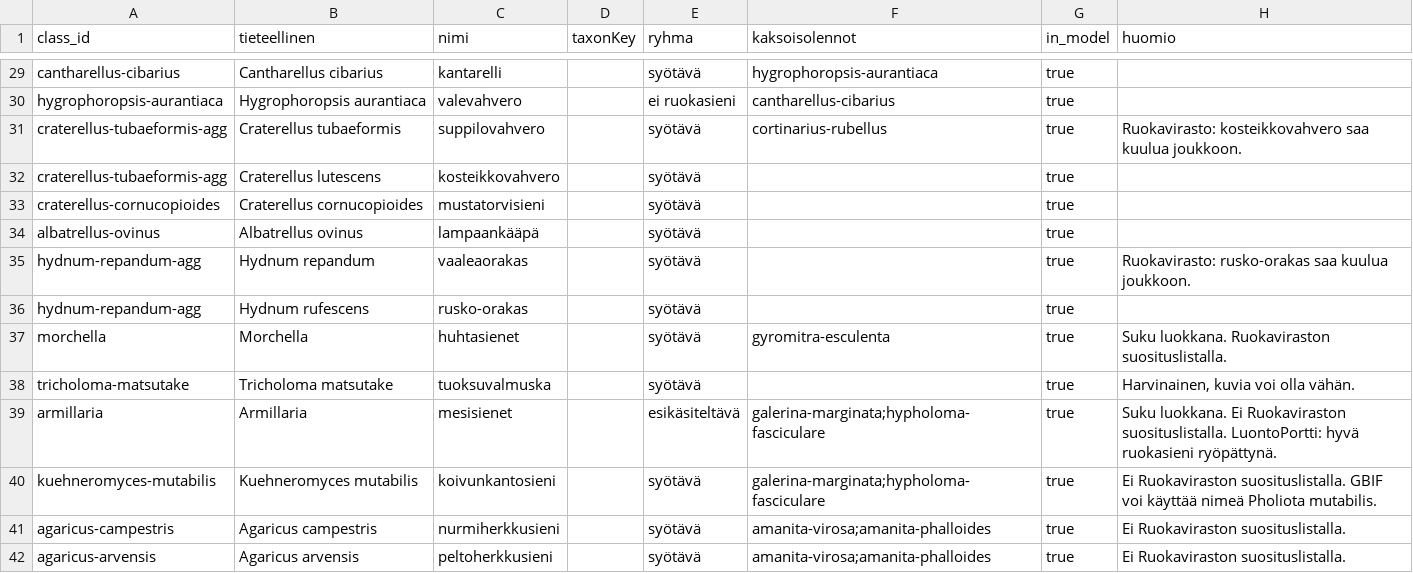
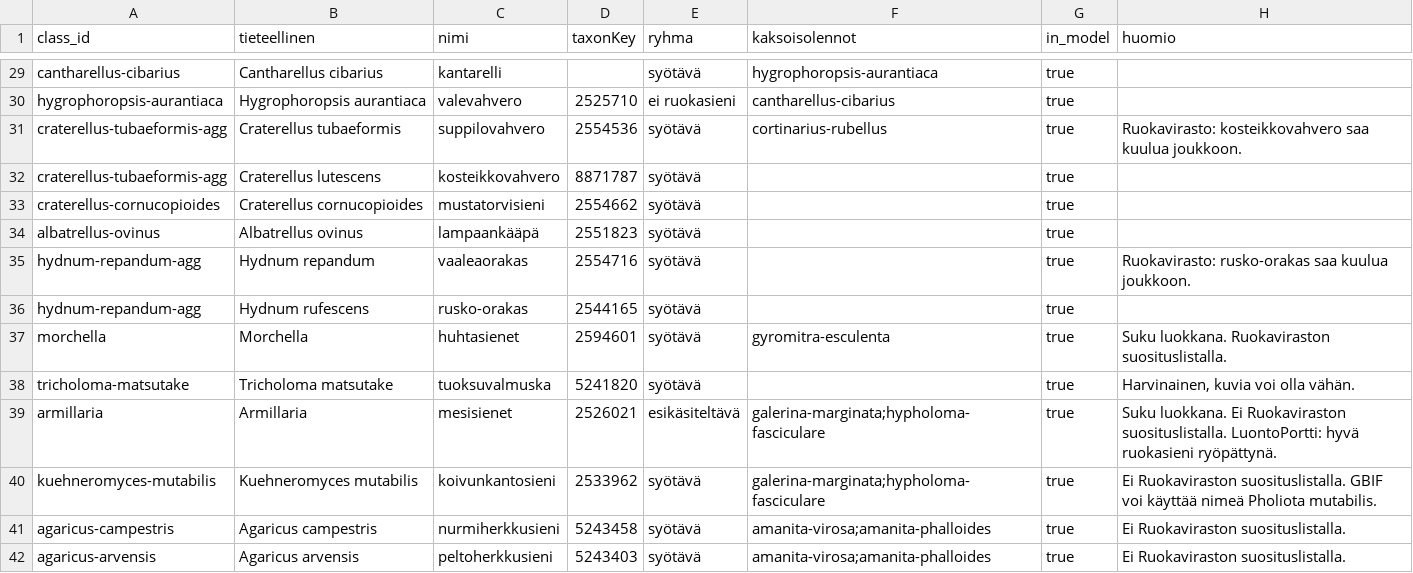
Before and after one commit to Luukalindgren/seeni, a CSV file: data-meta/lajilista.csv, drawn as a sheet; only a part is shown, gaps mark what is left out; the diff covers the shown part only; the diff names each change by its address in the sheet, - before the commit and + after, or states it on an @@ line.

```diff
--- a/data-meta/lajilista.csv
+++ b/data-meta/lajilista.csv
-D30 (taxonKey): (empty)
+D30 (taxonKey): 2525710
-D31 (taxonKey): (empty)
+D31 (taxonKey): 2554536
-D32 (taxonKey): (empty)
+D32 (taxonKey): 8871787
-D33 (taxonKey): (empty)
+D33 (taxonKey): 2554662
-D34 (taxonKey): (empty)
+D34 (taxonKey): 2551823
-D35 (taxonKey): (empty)
+D35 (taxonKey): 2554716
-D36 (taxonKey): (empty)
+D36 (taxonKey): 2544165
-D37 (taxonKey): (empty)
+D37 (taxonKey): 2594601
-D38 (taxonKey): (empty)
+D38 (taxonKey): 5241820
-D39 (taxonKey): (empty)
+D39 (taxonKey): 2526021
-D40 (taxonKey): (empty)
+D40 (taxonKey): 2533962
-D41 (taxonKey): (empty)
+D41 (taxonKey): 5243458
-D42 (taxonKey): (empty)
+D42 (taxonKey): 5243403
```
Also changed, not shown: 38 edited cells elsewhere in this file.
